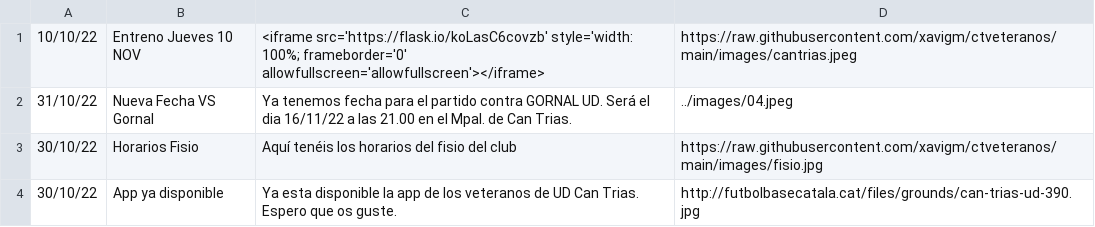
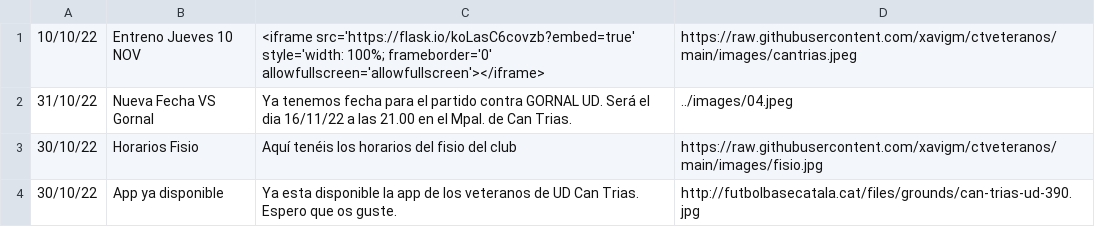
Before and after one commit to xavigm/ctveteranos, a CSV file: veteranos_noticias.csv, drawn as a sheet.

Commit message:
Update veteranos_noticias.csv

```diff
--- a/veteranos_noticias.csv
+++ b/veteranos_noticias.csv
@@ -1,2 +1,2 @@
-10/10/22,Entreno Jueves 10 NOV,<iframe src='https://flask.io/koLasC6covzb' style='width: 100%; frameborder='0' allowfullscreen='allowfullscreen'></iframe>,https://raw.githubusercontent.com/xavigm/ctveteranos/main/images/cantrias.jpeg
+10/10/22,Entreno Jueves 10 NOV,<iframe src='https://flask.io/koLasC6covzb?embed=true' style='width: 100%; frameborder='0' allowfullscreen='allowfullscreen'></iframe>,https://raw.githubusercontent.com/xavigm/ctveteranos/main/images/cantrias.jpeg
 31/10/22,Nueva Fecha VS Gornal,Ya tenemos fecha para el partido contra GORNAL UD. Será el dia 16/11/22 a las 21.00 en el Mpal. de Can Trias.,../images/04.jpeg
```
